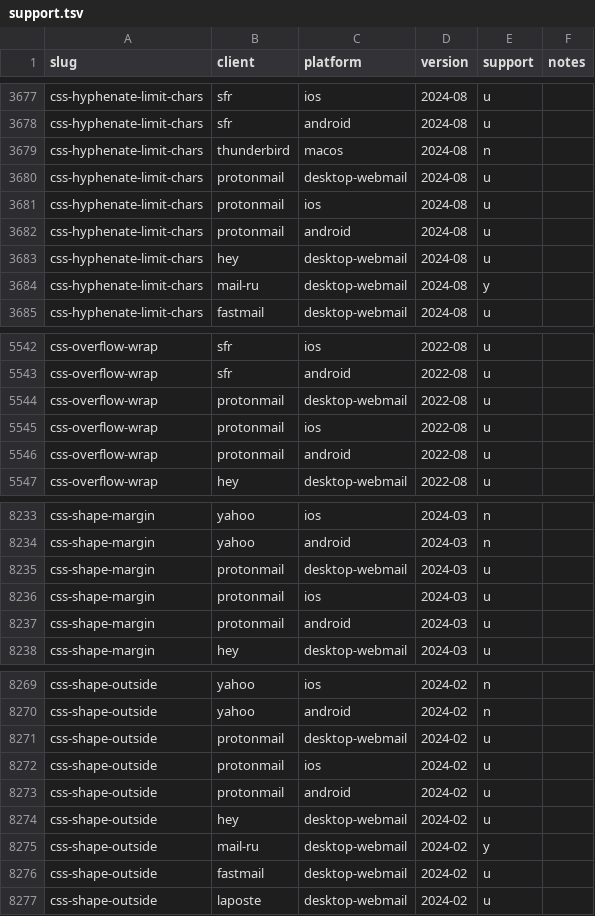
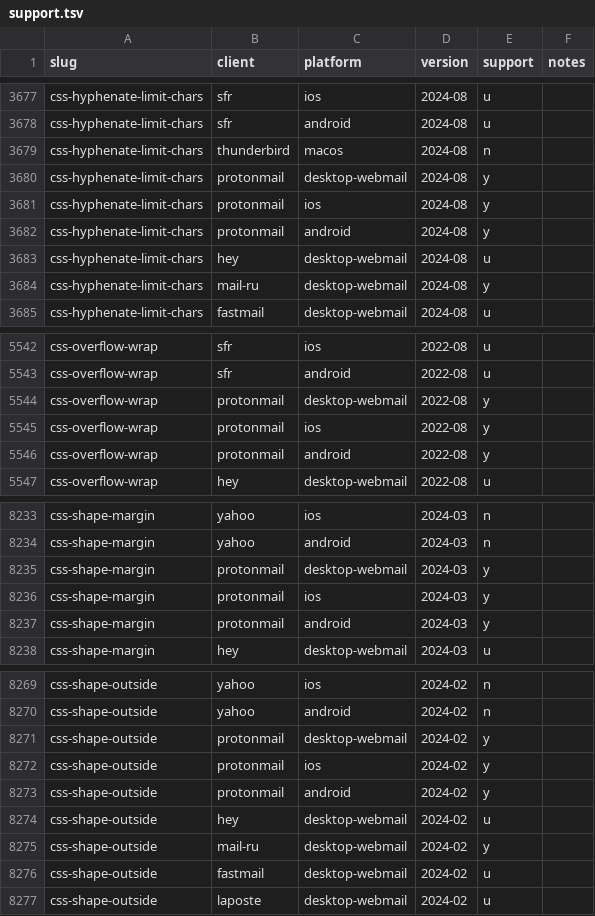
Before and after one commit to adpharm/caniemail-for-agents, a TSV file: skills/caniemail-for-agents/references/data/support.tsv, drawn as a sheet; only a part is shown, gaps mark what is left out; the diff covers the shown part only.

```diff
--- a/skills/caniemail-for-agents/references/data/support.tsv
+++ b/skills/caniemail-for-agents/references/data/support.tsv
@@ -3679,5 +3679,5 @@ css-hyphenate-limit-chars	sfr	android	2024-08	u
 css-hyphenate-limit-chars	thunderbird	macos	2024-08	n	
-css-hyphenate-limit-chars	protonmail	desktop-webmail	2024-08	u	
-css-hyphenate-limit-chars	protonmail	ios	2024-08	u	
-css-hyphenate-limit-chars	protonmail	android	2024-08	u	
+css-hyphenate-limit-chars	protonmail	desktop-webmail	2024-08	y	
+css-hyphenate-limit-chars	protonmail	ios	2024-08	y	
+css-hyphenate-limit-chars	protonmail	android	2024-08	y	
 css-hyphenate-limit-chars	hey	desktop-webmail	2024-08	u	
@@ -5543,5 +5543,5 @@ css-overflow-wrap	sfr	ios	2022-08	u
 css-overflow-wrap	sfr	android	2022-08	u	
-css-overflow-wrap	protonmail	desktop-webmail	2022-08	u	
-css-overflow-wrap	protonmail	ios	2022-08	u	
-css-overflow-wrap	protonmail	android	2022-08	u	
+css-overflow-wrap	protonmail	desktop-webmail	2022-08	y	
+css-overflow-wrap	protonmail	ios	2022-08	y	
+css-overflow-wrap	protonmail	android	2022-08	y	
 css-overflow-wrap	hey	desktop-webmail	2022-08	u	
@@ -8234,5 +8234,5 @@ css-shape-margin	yahoo	ios	2024-03	n
 css-shape-margin	yahoo	android	2024-03	n	
-css-shape-margin	protonmail	desktop-webmail	2024-03	u	
-css-shape-margin	protonmail	ios	2024-03	u	
-css-shape-margin	protonmail	android	2024-03	u	
+css-shape-margin	protonmail	desktop-webmail	2024-03	y	
+css-shape-margin	protonmail	ios	2024-03	y	
+css-shape-margin	protonmail	android	2024-03	y	
 css-shape-margin	hey	desktop-webmail	2024-03	u	
@@ -8270,5 +8270,5 @@ css-shape-outside	yahoo	ios	2024-02	n
 css-shape-outside	yahoo	android	2024-02	n	
-css-shape-outside	protonmail	desktop-webmail	2024-02	u	
-css-shape-outside	protonmail	ios	2024-02	u	
-css-shape-outside	protonmail	android	2024-02	u	
+css-shape-outside	protonmail	desktop-webmail	2024-02	y	
+css-shape-outside	protonmail	ios	2024-02	y	
+css-shape-outside	protonmail	android	2024-02	y	
 css-shape-outside	hey	desktop-webmail	2024-02	u	
```
Also changed, not shown: 3 added rows and 19 edited cells elsewhere in this file, 2 other files.
